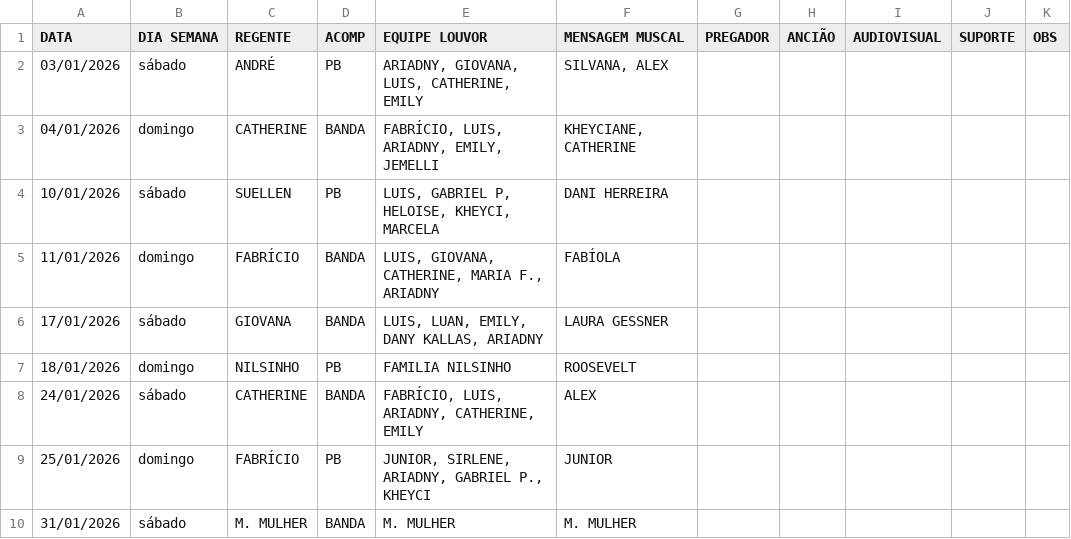
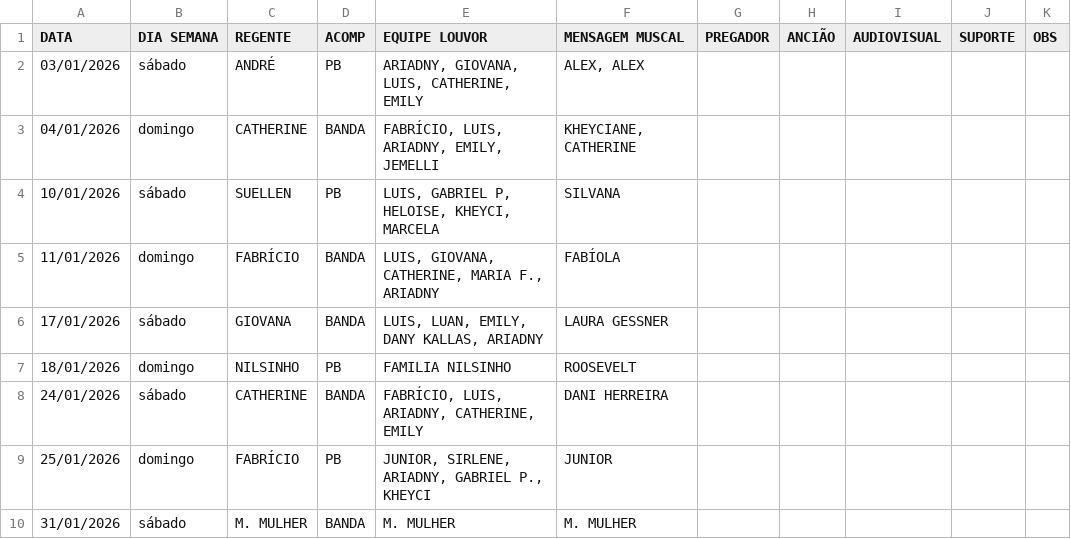
Before and after one commit to NatanBudny/EscalaMusica, a CSV file: docs/atual.csv, drawn as a sheet.

Commit message:
Update atual.csv

```diff
--- a/docs/atual.csv
+++ b/docs/atual.csv
@@ -1,5 +1,5 @@
 DATA,DIA SEMANA,REGENTE,ACOMP,EQUIPE LOUVOR,MENSAGEM MUSCAL,PREGADOR,ANCIÃO,AUDIOVISUAL,SUPORTE,OBS
-03/01/2026,sábado,ANDRÉ,PB,"ARIADNY, GIOVANA, LUIS, CATHERINE, EMILY","SILVANA, ALEX",,,,,
+03/01/2026,sábado,ANDRÉ,PB,"ARIADNY, GIOVANA, LUIS, CATHERINE, EMILY","ALEX, ALEX",,,,,
 04/01/2026,domingo,CATHERINE,BANDA,"FABRÍCIO, LUIS, ARIADNY, EMILY, JEMELLI","KHEYCIANE, CATHERINE",,,,,
-10/01/2026,sábado,SUELLEN,PB,"LUIS, GABRIEL P, HELOISE, KHEYCI, MARCELA",DANI HERREIRA,,,,,
+10/01/2026,sábado,SUELLEN,PB,"LUIS, GABRIEL P, HELOISE, KHEYCI, MARCELA",SILVANA,,,,,
 11/01/2026,domingo,FABRÍCIO,BANDA,"LUIS, GIOVANA, CATHERINE, MARIA F., ARIADNY",FABÍOLA,,,,,
@@ -7,3 +7,3 @@ DATA,DIA SEMANA,REGENTE,ACOMP,EQUIPE LOUVOR,MENSAGEM MUSCAL,PREGADOR,ANCIÃO,AUD
 18/01/2026,domingo,NILSINHO,PB,FAMILIA NILSINHO,ROOSEVELT,,,,,
-24/01/2026,sábado,CATHERINE,BANDA,"FABRÍCIO, LUIS, ARIADNY, CATHERINE, EMILY",ALEX,,,,,
+24/01/2026,sábado,CATHERINE,BANDA,"FABRÍCIO, LUIS, ARIADNY, CATHERINE, EMILY",DANI HERREIRA,,,,,
 25/01/2026,domingo,FABRÍCIO,PB,"JUNIOR, SIRLENE, ARIADNY, GABRIEL P., KHEYCI",JUNIOR,,,,,
```
